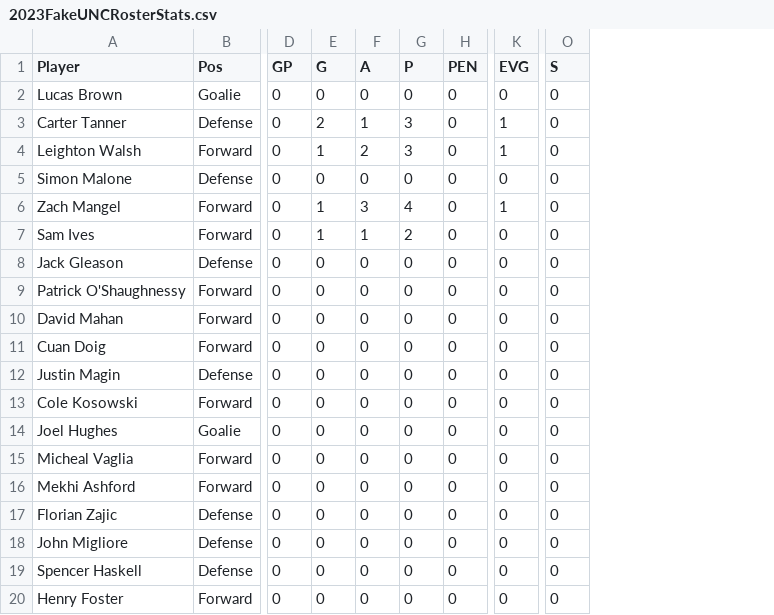
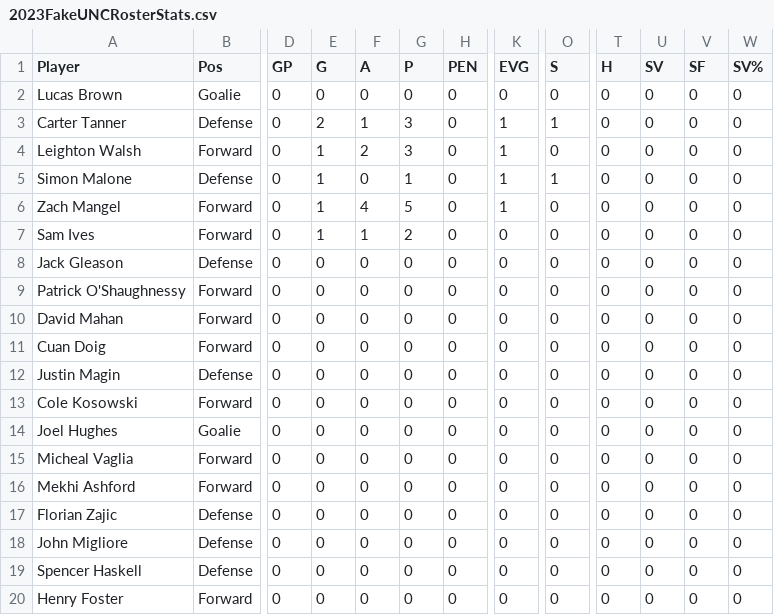
Before and after one commit to Jake-Flaherty/HockeyDataTracker, a CSV file: 2023FakeUNCRosterStats.csv, drawn as a sheet; only a part is shown, gaps mark what is left out; the diff names each change by its address in the sheet, - before the commit and + after, or states it on an @@ line.

```diff
--- a/2023FakeUNCRosterStats.csv
+++ b/2023FakeUNCRosterStats.csv
+column T (H), rows 2-20: all 0
+column U (SV), rows 2-20: all 0
+column V (SF), rows 2-20: all 0
+column W (SV%), rows 2-20: all 0
-O3 (S): 0
+O3 (S): 1
-E5 (G): 0
+E5 (G): 1
-G5 (P): 0
+G5 (P): 1
-K5 (EVG): 0
+K5 (EVG): 1
-O5 (S): 0
+O5 (S): 1
-F6 (A): 3
+F6 (A): 4
-G6 (P): 4
+G6 (P): 5
```
Also changed, not shown: 1 other file.
